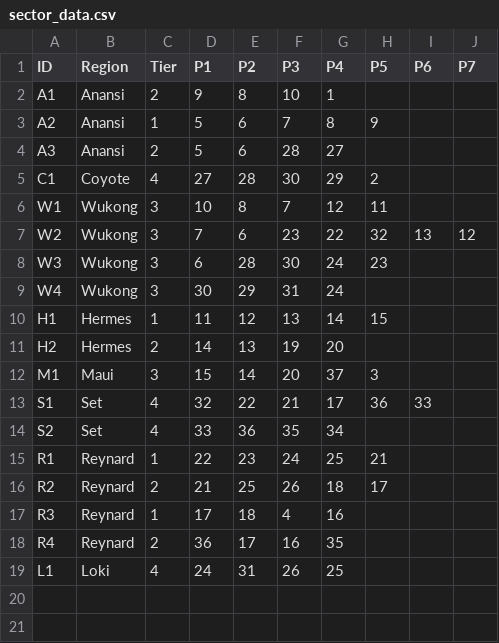
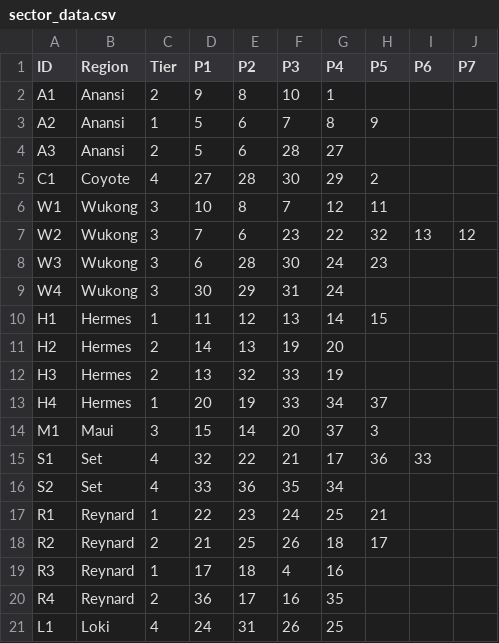
Before and after one commit to Jerodar/WAMap, a CSV file: data/sector_data.csv, drawn as a sheet.

```diff
--- a/data/sector_data.csv
+++ b/data/sector_data.csv
@@ -11,2 +11,4 @@ H1,Hermes,1,11,12,13,14,15,,
 H2,Hermes,2,14,13,19,20,,,
+H3,Hermes,2,13,32,33,19,,,
+H4,Hermes,1,20,19,33,34,37,,
 M1,Maui,3,15,14,20,37,3,,
```
Also changed, not shown: data/island_data.csv, data/point_data.csv, 45 other files.
